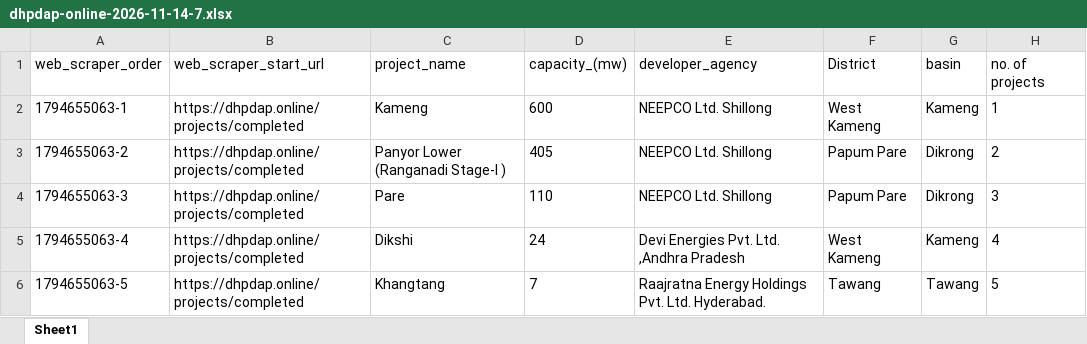
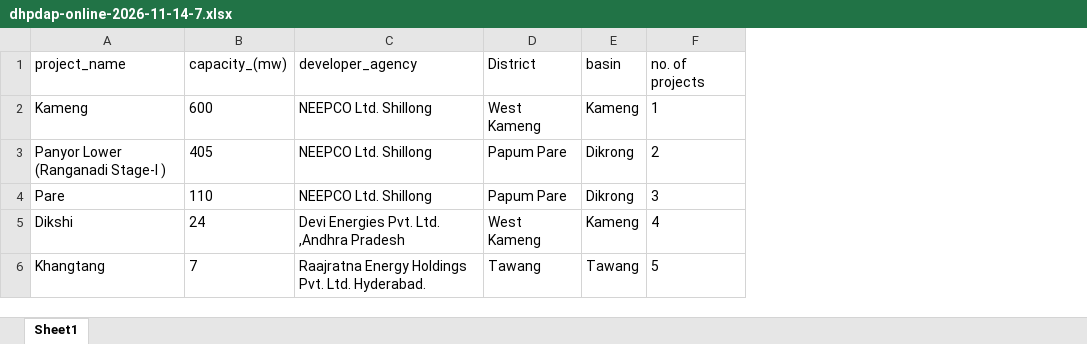
Before and after one commit to yania-n/Arunachal-Dam-Watch, an Excel workbook: DHPD/completed_projects/dhpdap-online-2026-11-14-7.xlsx, sheet Sheet1, drawn as a sheet; values as stored, in another font and other column widths than the file's, no borders; the diff names each change by its address in the sheet, - before the commit and + after, or states it on an @@ line.

Commit message:
data from DHPD

```diff
--- a/DHPD/completed_projects/dhpdap-online-2026-11-14-7.xlsx (sheet Sheet1)
+++ b/DHPD/completed_projects/dhpdap-online-2026-11-14-7.xlsx (sheet Sheet1)
-column A (web_scraper_order), rows 2-6: 1794655063-1 | 1794655063-2 | 1794655063-3 | 1794655063-4 | 1794655063-5
-column B (web_scraper_start_url), rows 2-6: all https://dhpdap.online/projects/completed
```
Also changed, not shown: DHPD/under_construction/dhpdap-online-2026-11-14-6(1).xlsx, 4 other files.
